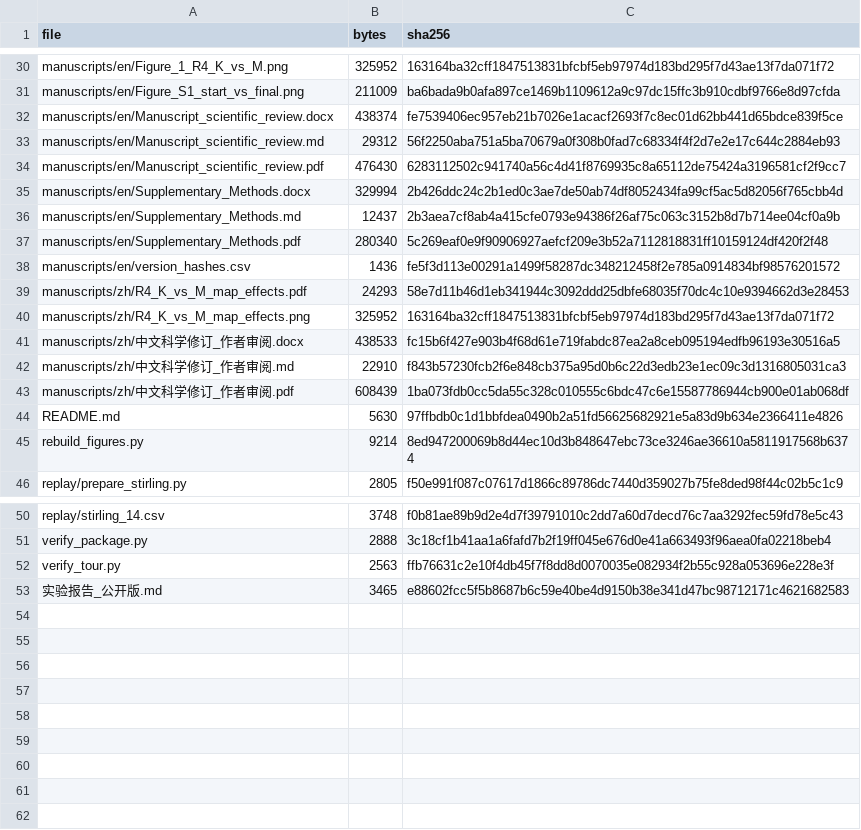
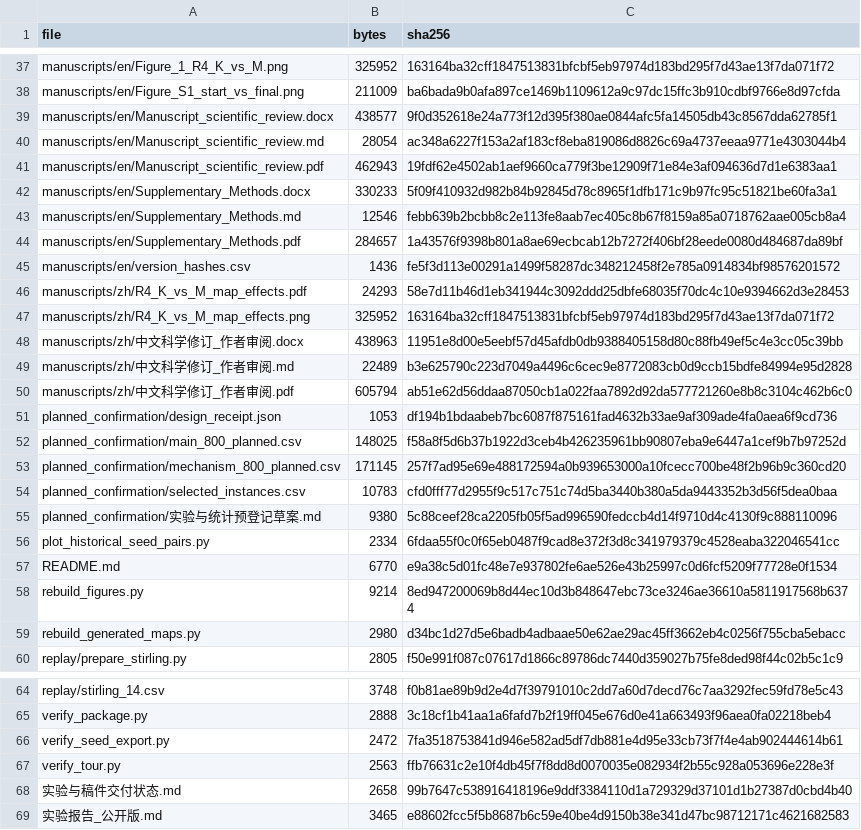
Before and after one commit to wang-d-c/TSP-SCI-Reproducibility-And-Evidence-20261118, a CSV file: FILE_SHA256.csv, drawn as a sheet; only a part is shown, gaps mark what is left out; the diff covers the shown part only.

Commit message:
Restore registered comparisons and publish verified historical replay and planned slots

```diff
--- a/FILE_SHA256.csv
+++ b/FILE_SHA256.csv
@@ -31,8 +38,8 @@ manuscripts/en/Figure_1_R4_K_vs_M.png,325952,163164ba32cff1847513831bfcbf5eb9797
 manuscripts/en/Figure_S1_start_vs_final.png,211009,ba6bada9b0afa897ce1469b1109612a9c97dc15ffc3b910cdbf9766e8d97cfda
-manuscripts/en/Manuscript_scientific_review.docx,438374,fe7539406ec957eb21b7026e1acacf2693f7c8ec01d62bb441d65bdce839f5ce
-manuscripts/en/Manuscript_scientific_review.md,29312,56f2250aba751a5ba70679a0f308b0fad7c68334f4f2d7e2e17c644c2884eb93
-manuscripts/en/Manuscript_scientific_review.pdf,476430,6283112502c941740a56c4d41f8769935c8a65112de75424a3196581cf2f9cc7
-manuscripts/en/Supplementary_Methods.docx,329994,2b426ddc24c2b1ed0c3ae7de50ab74df8052434fa99cf5ac5d82056f765cbb4d
-manuscripts/en/Supplementary_Methods.md,12437,2b3aea7cf8ab4a415cfe0793e94386f26af75c063c3152b8d7b714ee04cf0a9b
-manuscripts/en/Supplementary_Methods.pdf,280340,5c269eaf0e9f90906927aefcf209e3b52a7112818831ff10159124df420f2f48
+manuscripts/en/Manuscript_scientific_review.docx,438577,9f0d352618e24a773f12d395f380ae0844afc5fa14505db43c8567dda62785f1
+manuscripts/en/Manuscript_scientific_review.md,28054,ac348a6227f153a2af183cf8eba819086d8826c69a4737eeaa9771e4303044b4
+manuscripts/en/Manuscript_scientific_review.pdf,462943,19fdf62e4502ab1aef9660ca779f3be12909f71e84e3af094636d7d1e6383aa1
+manuscripts/en/Supplementary_Methods.docx,330233,5f09f410932d982b84b92845d78c8965f1dfb171c9b97fc95c51821be60fa3a1
+manuscripts/en/Supplementary_Methods.md,12546,febb639b2bcbb8c2e113fe8aab7ec405c8b67f8159a85a0718762aae005cb8a4
+manuscripts/en/Supplementary_Methods.pdf,284657,1a43576f9398b801a8ae69ecbcab12b7272f406bf28eede0080d484687da89bf
 manuscripts/en/version_hashes.csv,1436,fe5f3d113e00291a1499f58287dc348212458f2e785a0914834bf98576201572
@@ -40,7 +47,14 @@ manuscripts/zh/R4_K_vs_M_map_effects.pdf,24293,58e7d11b46d1eb341944c3092ddd25dbf
 manuscripts/zh/R4_K_vs_M_map_effects.png,325952,163164ba32cff1847513831bfcbf5eb97974d183bd295f7d43ae13f7da071f72
-manuscripts/zh/中文科学修订_作者审阅.docx,438533,fc15b6f427e903b4f68d61e719fabdc87ea2a8ceb095194edfb96193e30516a5
-manuscripts/zh/中文科学修订_作者审阅.md,22910,f843b57230fcb2f6e848cb375a95d0b6c22d3edb23e1ec09c3d1316805031ca3
-manuscripts/zh/中文科学修订_作者审阅.pdf,608439,1ba073fdb0cc5da55c328c010555c6bdc47c6e15587786944cb900e01ab068df
-README.md,5630,97ffbdb0c1d1bbfdea0490b2a51fd56625682921e5a83d9b634e2366411e4826
+manuscripts/zh/中文科学修订_作者审阅.docx,438963,11951e8d00e5eebf57d45afdb0db9388405158d80c88fb49ef5c4e3cc05c39bb
+manuscripts/zh/中文科学修订_作者审阅.md,22489,b3e625790c223d7049a4496c6cec9e8772083cb0d9ccb15bdfe84994e95d2828
+manuscripts/zh/中文科学修订_作者审阅.pdf,605794,ab51e62d56ddaa87050cb1a022faa7892d92da577721260e8b8c3104c462b6c0
+planned_confirmation/design_receipt.json,1053,df194b1bdaabeb7bc6087f875161fad4632b33ae9af309ade4fa0aea6f9cd736
+planned_confirmation/main_800_planned.csv,148025,f58a8f5d6b37b1922d3ceb4b426235961bb90807eba9e6447a1cef9b7b97252d
+planned_confirmation/mechanism_800_planned.csv,171145,257f7ad95e69e488172594a0b939653000a10fcecc700be48f2b96b9c360cd20
+planned_confirmation/selected_instances.csv,10783,cfd0fff77d2955f9c517c751c74d5ba3440b380a5da9443352b3d56f5dea0baa
+planned_confirmation/实验与统计预登记草案.md,9380,5c88ceef28ca2205fb05f5ad996590fedccb4d14f9710d4c4130f9c888110096
+plot_historical_seed_pairs.py,2334,6fdaa55f0c0f65eb0487f9cad8e372f3d8c341979379c4528eaba322046541cc
+README.md,6770,e9a38c5d01fc48e7e937802fe6ae526e43b25997c0d6fcf5209f77728e0f1534
 rebuild_figures.py,9214,8ed947200069b8d44ec10d3b848647ebc73ce3246ae36610a5811917568b6374
+rebuild_generated_maps.py,2980,d34bc1d27d5e6badb4adbaae50e62ae29ac45ff3662eb4c0256f755cba5ebacc
 replay/prepare_stirling.py,2805,f50e991f087c07617d1866c89786dc7440d359027b75fe8ded98f44c02b5c1c9
@@ -51,3 +65,5 @@ replay/stirling_14.csv,3748,f0b81ae89b9d2e4d7f39791010c2dd7a60d7decd76c7aa3292fe
 verify_package.py,2888,3c18cf1b41aa1a6fafd7b2f19ff045e676d0e41a663493f96aea0fa02218beb4
+verify_seed_export.py,2472,7fa3518753841d946e582ad5df7db881e4d95e33cb73f7f4e4ab902444614b61
 verify_tour.py,2563,ffb76631c2e10f4db45f7f8dd8d0070035e082934f2b55c928a053696e228e3f
+实验与稿件交付状态.md,2658,99b7647c538916418196e9ddf3384110d1a729329d37101d1b27387d0cbd4b40
 实验报告_公开版.md,3465,e88602fcc5f5b8687b6c59e40be4d9150b38e341d47bc98712171c4621682583
```
Also changed, not shown: 7 added rows and 2 edited cells elsewhere in this file, 27 other files.
